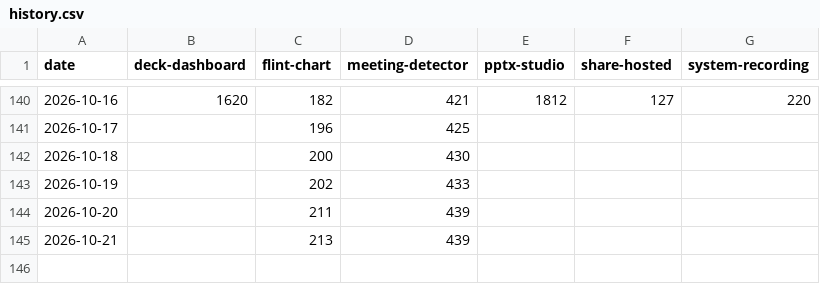
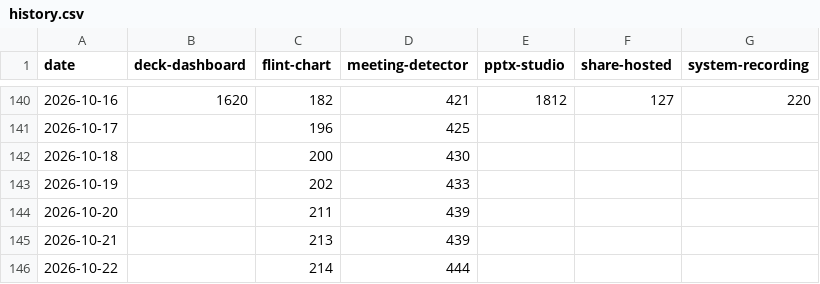
Before and after one commit to yut0takagi/obsidian-plugin-stats-badge, a CSV file: .github/stats/history.csv, drawn as a sheet; only a part is shown, gaps mark what is left out.

```diff
--- a/.github/stats/history.csv
+++ b/.github/stats/history.csv
@@ -145 +145,2 @@ date,deck-dashboard,flint-chart,meeting-detector,pptx-studio,share-hosted,system
 2026-10-21,,213,439,,,
+2026-10-22,,214,444,,,
```
Also changed, not shown: 5 other files.
